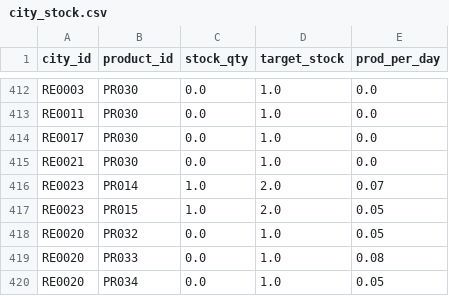
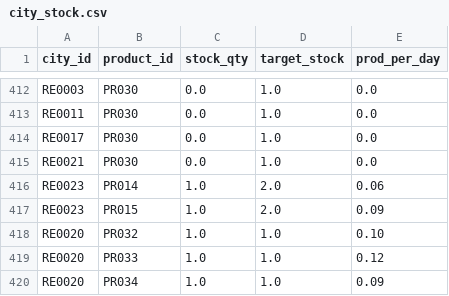
Before and after one commit to endbreakgt-jpg/guild-of-merchants, a CSV file: data/city_stock.csv, drawn as a sheet; only a part is shown, gaps mark what is left out; the diff covers the shown part only.

```diff
--- a/data/city_stock.csv
+++ b/data/city_stock.csv
@@ -415,6 +415,6 @@ RE0017,PR030,0.0,1.0,0.0
 RE0021,PR030,0.0,1.0,0.0
-RE0023,PR014,1.0,2.0,0.07
-RE0023,PR015,1.0,2.0,0.05
-RE0020,PR032,0.0,1.0,0.05
-RE0020,PR033,0.0,1.0,0.08
-RE0020,PR034,0.0,1.0,0.05
+RE0023,PR014,1.0,2.0,0.06
+RE0023,PR015,1.0,2.0,0.09
+RE0020,PR032,1.0,1.0,0.10
+RE0020,PR033,1.0,1.0,0.12
+RE0020,PR034,1.0,1.0,0.09
```
Also changed, not shown: 15 edited cells elsewhere in this file, data/industries.csv, data/product_consume_rule.csv, 16 other files.
